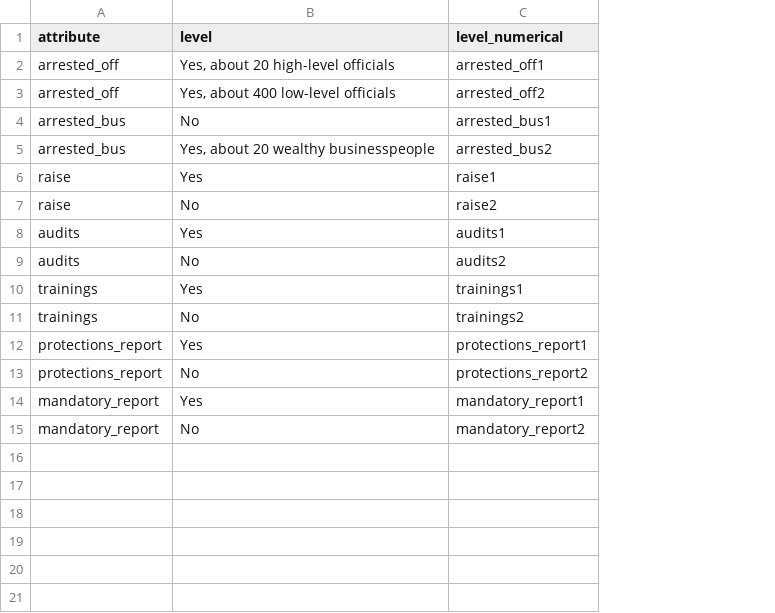
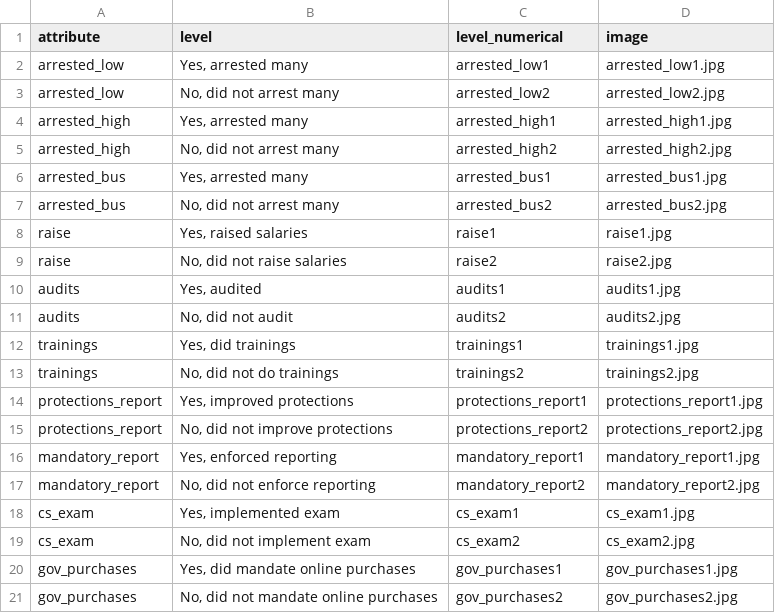
Before and after one commit to aholver/conjoint_template, a CSV file: attribute_levels_list2.csv, drawn as a sheet; removed rows and columns are numbered as before the commit, all else as after; the diff names each change by its address in the sheet, - before the commit and + after, or states it on an @@ line.

Commit message:
Add files via upload

```diff
--- a/attribute_levels_list2.csv
+++ b/attribute_levels_list2.csv
+column D (image), rows 6-17: arrested_bus1.jpg | arrested_bus2.jpg | raise1.jpg | raise2.jpg | audits1.jpg | audits2.jpg | trainings1.jpg | trainings2.jpg | protections_report1.jpg | protections_report2.jpg | mandatory_report1.jpg | mandatory_report2.jpg
-row 2: arrested_off | Yes, about 20 high-level officials | arrested_off1
-row 3: arrested_off | Yes, about 400 low-level officials | arrested_off2
+row 2: arrested_low | Yes, arrested many | arrested_low1 | arrested_low1.jpg
+row 3: arrested_low | No, did not arrest many | arrested_low2 | arrested_low2.jpg
+row 4: arrested_high | Yes, arrested many | arrested_high1 | arrested_high1.jpg
+row 5: arrested_high | No, did not arrest many | arrested_high2 | arrested_high2.jpg
-B6 (level): No
+B6 (level): Yes, arrested many
-B7 (level): Yes, about 20 wealthy businesspeople
+B7 (level): No, did not arrest many
-B8 (level): Yes
+B8 (level): Yes, raised salaries
-B9 (level): No
+B9 (level): No, did not raise salaries
-B10 (level): Yes
+B10 (level): Yes, audited
-B11 (level): No
+B11 (level): No, did not audit
-B12 (level): Yes
+B12 (level): Yes, did trainings
-B13 (level): No
+B13 (level): No, did not do trainings
-B14 (level): Yes
+B14 (level): Yes, improved protections
-B15 (level): No
+B15 (level): No, did not improve protections
-B16 (level): Yes
+B16 (level): Yes, enforced reporting
-B17 (level): No
+B17 (level): No, did not enforce reporting
+row 18: cs_exam | Yes, implemented exam | cs_exam1 | cs_exam1.jpg
+row 19: cs_exam | No, did not implement exam | cs_exam2 | cs_exam2.jpg
+row 20: gov_purchases | Yes, did mandate online purchases | gov_purchases1 | gov_purchases1.jpg
+row 21: gov_purchases | No, did not mandate online purchases | gov_purchases2 | gov_purchases2.jpg
```
